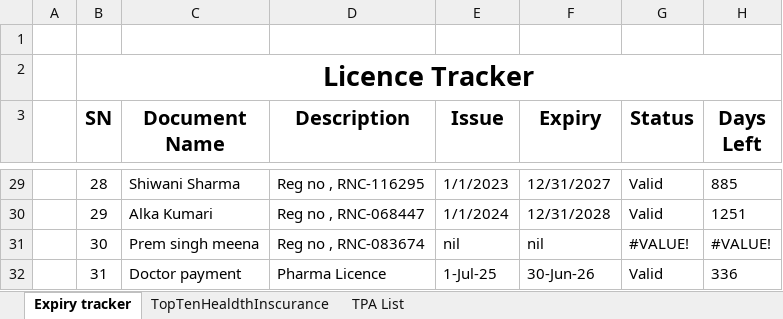
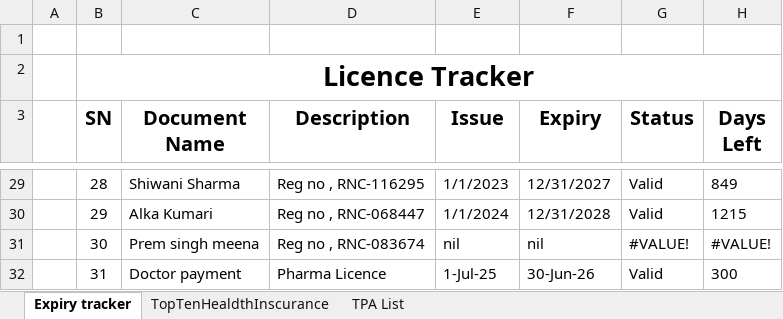
Before and after one commit to DevOpsBahadurKhan/Bnj, an Excel workbook: Expiry Tracker System.xlsx, sheet Expiry tracker, drawn as a sheet; only a part is shown, gaps mark what is left out; values as stored, in another font and other column widths than the file's, no borders; conditional formats not drawn; the diff covers the shown part only; the diff names each change by its address in the sheet, - before the commit and + after, or states it on an @@ line.

```diff
--- a/Expiry Tracker System.xlsx (sheet Expiry tracker)
+++ b/Expiry Tracker System.xlsx (sheet Expiry tracker)
-H29 (Days Left): 885
+H29 (Days Left): 849
-H30 (Days Left): 1251
+H30 (Days Left): 1215
-H32 (Days Left): 336
+H32 (Days Left): 300
```
Also changed, not shown: 28 edited cells elsewhere in this sheet, 4 other files.
